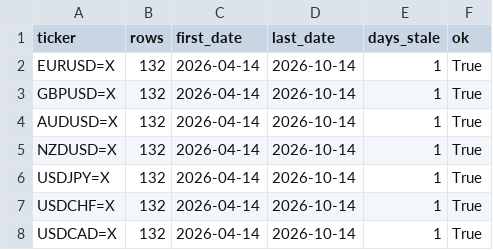
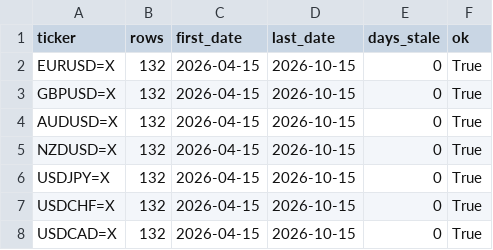
Before and after one commit to rari812/fx-momentum-data, a CSV file: data/coverage.csv, drawn as a sheet.

```diff
--- a/data/coverage.csv
+++ b/data/coverage.csv
@@ -1,8 +1,8 @@
 ticker,rows,first_date,last_date,days_stale,ok
-EURUSD=X,132,2026-04-14,2026-10-14,1,True
-GBPUSD=X,132,2026-04-14,2026-10-14,1,True
-AUDUSD=X,132,2026-04-14,2026-10-14,1,True
-NZDUSD=X,132,2026-04-14,2026-10-14,1,True
-USDJPY=X,132,2026-04-14,2026-10-14,1,True
-USDCHF=X,132,2026-04-14,2026-10-14,1,True
-USDCAD=X,132,2026-04-14,2026-10-14,1,True
+EURUSD=X,132,2026-04-15,2026-10-15,0,True
+GBPUSD=X,132,2026-04-15,2026-10-15,0,True
+AUDUSD=X,132,2026-04-15,2026-10-15,0,True
+NZDUSD=X,132,2026-04-15,2026-10-15,0,True
+USDJPY=X,132,2026-04-15,2026-10-15,0,True
+USDCHF=X,132,2026-04-15,2026-10-15,0,True
+USDCAD=X,132,2026-04-15,2026-10-15,0,True
```
Also changed, not shown: data/fx_daily.csv, 1 other file.
